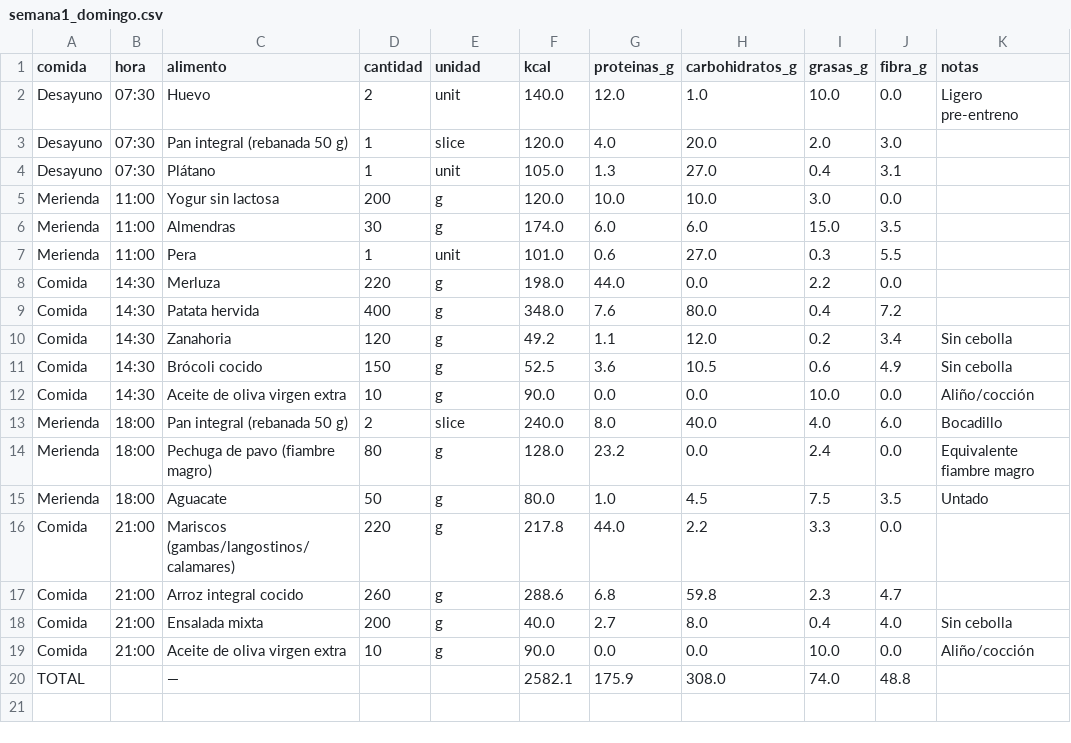
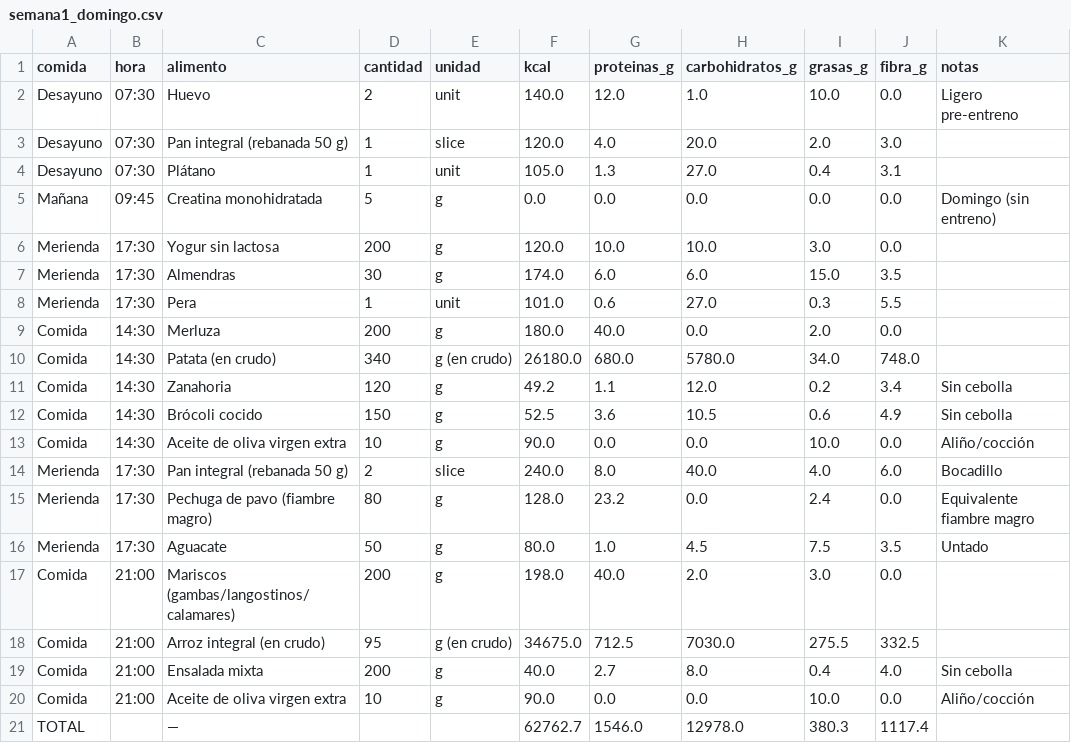
Before and after one commit to MauricioDomenech/gym-app, a CSV file: src/assets/data/volumen/semana1/semana1_domingo.csv, drawn as a sheet.

```diff
--- a/src/assets/data/volumen/semana1/semana1_domingo.csv
+++ b/src/assets/data/volumen/semana1/semana1_domingo.csv
@@ -4,7 +4,8 @@ Desayuno,07:30,Pan integral (rebanada 50 g),1,slice,120.0,4.0,20.0,2.0,3.0,
 Desayuno,07:30,Plátano,1,unit,105.0,1.3,27.0,0.4,3.1,
-Merienda,11:00,Yogur sin lactosa,200,g,120.0,10.0,10.0,3.0,0.0,
-Merienda,11:00,Almendras,30,g,174.0,6.0,6.0,15.0,3.5,
-Merienda,11:00,Pera,1,unit,101.0,0.6,27.0,0.3,5.5,
-Comida,14:30,Merluza,220,g,198.0,44.0,0.0,2.2,0.0,
-Comida,14:30,Patata hervida,400,g,348.0,7.6,80.0,0.4,7.2,
+Mañana,09:45,Creatina monohidratada,5,g,0.0,0.0,0.0,0.0,0.0,Domingo (sin entreno)
+Merienda,17:30,Yogur sin lactosa,200,g,120.0,10.0,10.0,3.0,0.0,
+Merienda,17:30,Almendras,30,g,174.0,6.0,6.0,15.0,3.5,
+Merienda,17:30,Pera,1,unit,101.0,0.6,27.0,0.3,5.5,
+Comida,14:30,Merluza,200,g,180.0,40.0,0.0,2.0,0.0,
+Comida,14:30,Patata (en crudo),340,g (en crudo),26180.0,680.0,5780.0,34.0,748.0,
 Comida,14:30,Zanahoria,120,g,49.2,1.1,12.0,0.2,3.4,Sin cebolla
@@ -12,9 +13,9 @@ Comida,14:30,Brócoli cocido,150,g,52.5,3.6,10.5,0.6,4.9,Sin cebolla
 Comida,14:30,Aceite de oliva virgen extra,10,g,90.0,0.0,0.0,10.0,0.0,Aliño/cocción
-Merienda,18:00,Pan integral (rebanada 50 g),2,slice,240.0,8.0,40.0,4.0,6.0,Bocadillo
-Merienda,18:00,Pechuga de pavo (fiambre magro),80,g,128.0,23.2,0.0,2.4,0.0,Equivalente fiambre magro
-Merienda,18:00,Aguacate,50,g,80.0,1.0,4.5,7.5,3.5,Untado
-Comida,21:00,Mariscos (gambas/langostinos/calamares),220,g,217.8,44.0,2.2,3.3,0.0,
-Comida,21:00,Arroz integral cocido,260,g,288.6,6.8,59.8,2.3,4.7,
+Merienda,17:30,Pan integral (rebanada 50 g),2,slice,240.0,8.0,40.0,4.0,6.0,Bocadillo
+Merienda,17:30,Pechuga de pavo (fiambre magro),80,g,128.0,23.2,0.0,2.4,0.0,Equivalente fiambre magro
+Merienda,17:30,Aguacate,50,g,80.0,1.0,4.5,7.5,3.5,Untado
+Comida,21:00,Mariscos (gambas/langostinos/calamares),200,g,198.0,40.0,2.0,3.0,0.0,
+Comida,21:00,Arroz integral (en crudo),95,g (en crudo),34675.0,712.5,7030.0,275.5,332.5,
 Comida,21:00,Ensalada mixta,200,g,40.0,2.7,8.0,0.4,4.0,Sin cebolla
 Comida,21:00,Aceite de oliva virgen extra,10,g,90.0,0.0,0.0,10.0,0.0,Aliño/cocción
-TOTAL,,—,,,2582.1,175.9,308.0,74.0,48.8,
+TOTAL,,—,,,62762.7,1546.0,12978.0,380.3,1117.4,
```
Also changed, not shown: src/assets/data/volumen/semana1/semana1_jueves.csv, src/assets/data/volumen/semana1/semana1_sabado.csv, 24 other files.
